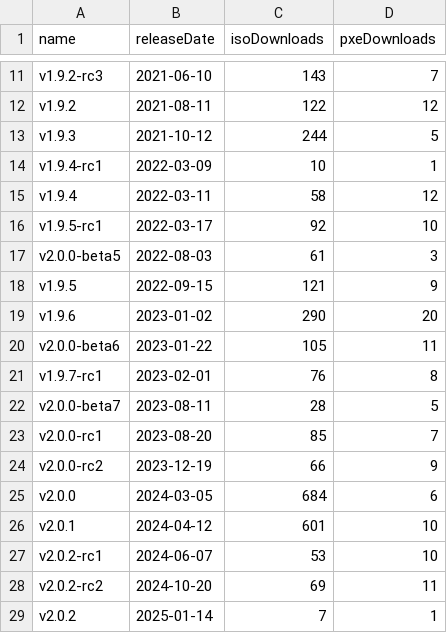
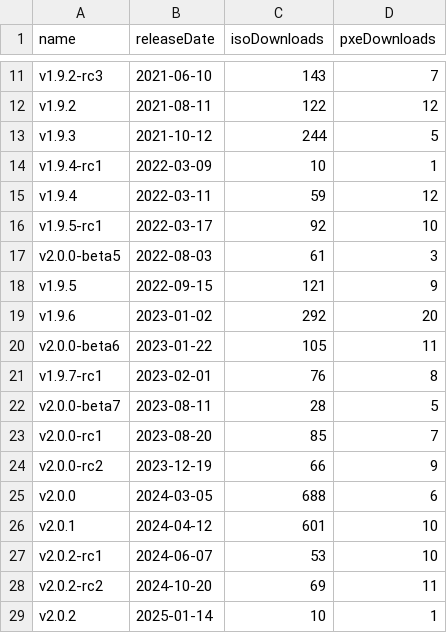
Before and after one commit to burmilla/os-stats, a CSV file: GitHubStats.csv, drawn as a sheet; only a part is shown, gaps mark what is left out.

```diff
--- a/GitHubStats.csv
+++ b/GitHubStats.csv
@@ -14,3 +14,3 @@
 "v1.9.4-rc1","2022-03-09","10","1"
-"v1.9.4","2022-03-11","58","12"
+"v1.9.4","2022-03-11","59","12"
 "v1.9.5-rc1","2022-03-17","92","10"
@@ -18,3 +18,3 @@
 "v1.9.5","2022-09-15","121","9"
-"v1.9.6","2023-01-02","290","20"
+"v1.9.6","2023-01-02","292","20"
 "v2.0.0-beta6","2023-01-22","105","11"
@@ -24,3 +24,3 @@
 "v2.0.0-rc2","2023-12-19","66","9"
-"v2.0.0","2024-03-05","684","6"
+"v2.0.0","2024-03-05","688","6"
 "v2.0.1","2024-04-12","601","10"
@@ -28,2 +28,2 @@
 "v2.0.2-rc2","2024-10-20","69","11"
-"v2.0.2","2025-01-14","7","1"
+"v2.0.2","2025-01-14","10","1"
```
Also changed, not shown: DockerHubStats.csv, RancherOS_DockerHubStats.csv, 3 other files.
